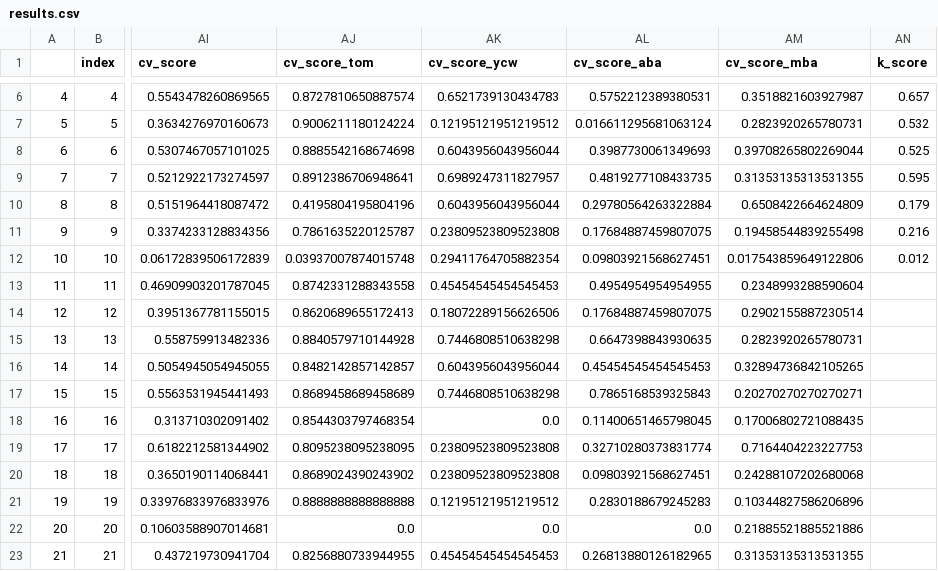
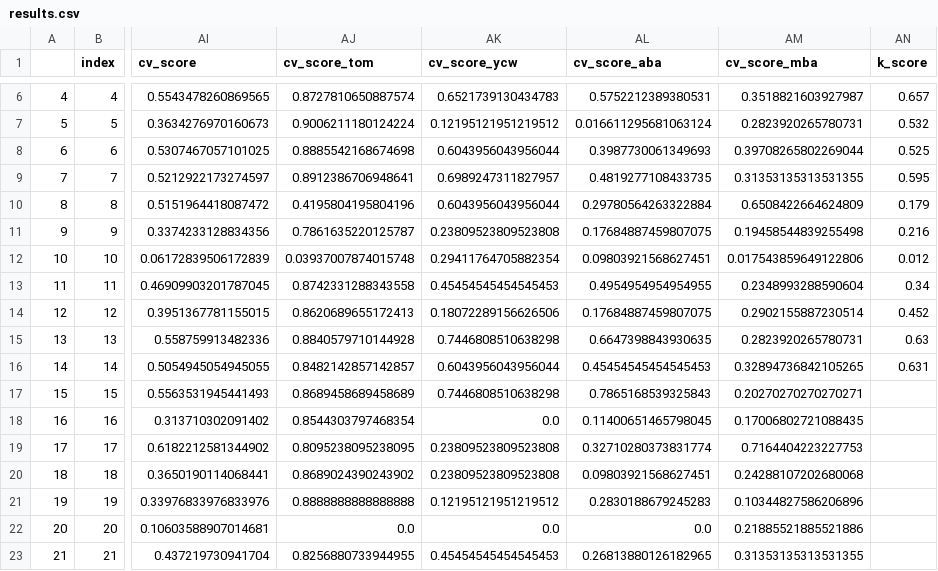
Before and after one commit to jcottaar/flagellar, a CSV file: results.csv, drawn as a sheet; only a part is shown, gaps mark what is left out; the diff names each change by its address in the sheet, - before the commit and + after, or states it on an @@ line.

```diff
--- a/results.csv
+++ b/results.csv
-AN13 (k_score): (empty)
+AN13 (k_score): 0.34
-AN14 (k_score): (empty)
+AN14 (k_score): 0.452
-AN15 (k_score): (empty)
+AN15 (k_score): 0.63
-AN16 (k_score): (empty)
+AN16 (k_score): 0.631
```
Also changed, not shown: kaggle_results.csv, 12 other files.
